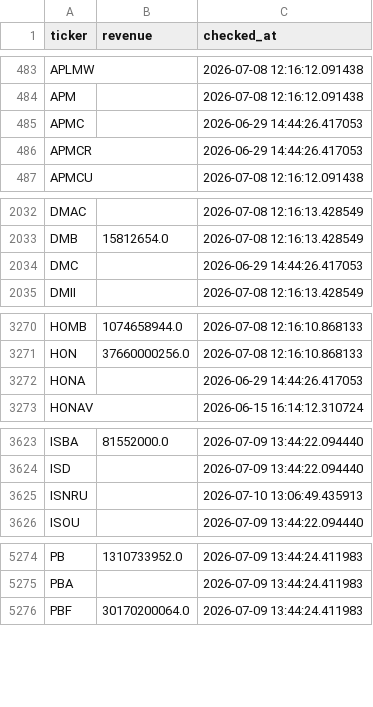
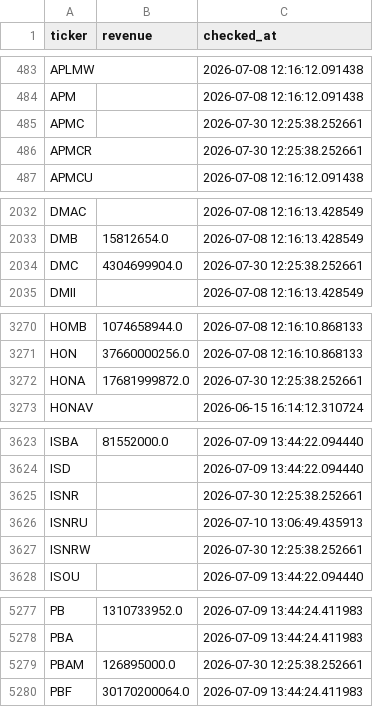
Before and after one commit to Amit33-design/Amit33-network-design, a CSV file: screener/universe_scan_state.csv, drawn as a sheet; only a part is shown, gaps mark what is left out; the diff covers the shown part only.

```diff
--- a/screener/universe_scan_state.csv
+++ b/screener/universe_scan_state.csv
@@ -484,4 +484,4 @@ APLMW,,2026-07-08 12:16:12.091438
 APM,,2026-07-08 12:16:12.091438
-APMC,,2026-06-29 14:44:26.417053
-APMCR,,2026-06-29 14:44:26.417053
+APMC,,2026-07-30 12:25:38.252661
+APMCR,,2026-07-30 12:25:38.252661
 APMCU,,2026-07-08 12:16:12.091438
@@ -2033,3 +2033,3 @@ DMAC,,2026-07-08 12:16:13.428549
 DMB,15812654.0,2026-07-08 12:16:13.428549
-DMC,,2026-06-29 14:44:26.417053
+DMC,4304699904.0,2026-07-30 12:25:38.252661
 DMII,,2026-07-08 12:16:13.428549
@@ -3271,3 +3271,3 @@ HOMB,1074658944.0,2026-07-08 12:16:10.868133
 HON,37660000256.0,2026-07-08 12:16:10.868133
-HONA,,2026-06-29 14:44:26.417053
+HONA,17681999872.0,2026-07-30 12:25:38.252661
 HONAV,,2026-06-15 16:14:12.310724
@@ -3624,3 +3624,5 @@ ISBA,81552000.0,2026-07-09 13:44:22.094440
 ISD,,2026-07-09 13:44:22.094440
+ISNR,,2026-07-30 12:25:38.252661
 ISNRU,,2026-07-10 13:06:49.435913
+ISNRW,,2026-07-30 12:25:38.252661
 ISOU,,2026-07-09 13:44:22.094440
@@ -5275,2 +5278,3 @@ PB,1310733952.0,2026-07-09 13:44:24.411983
 PBA,,2026-07-09 13:44:24.411983
+PBAM,126895000.0,2026-07-30 12:25:38.252661
 PBF,30170200064.0,2026-07-09 13:44:24.411983
```
Also changed, not shown: 2 added rows and 2 edited cells elsewhere in this file, screener/universe_1b_revenue.csv.
